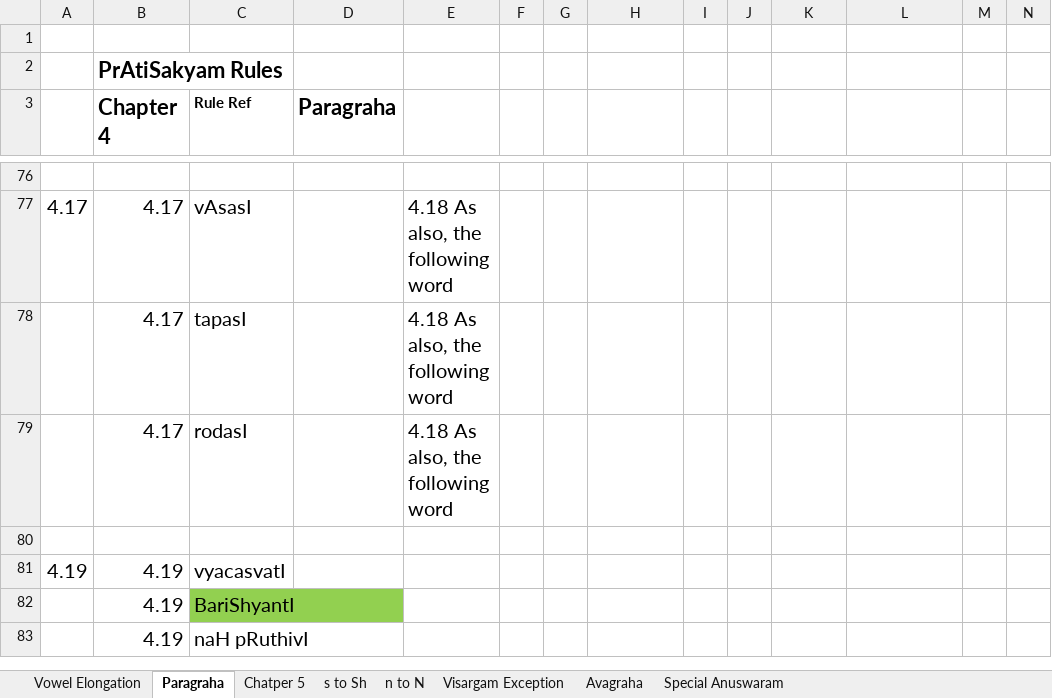
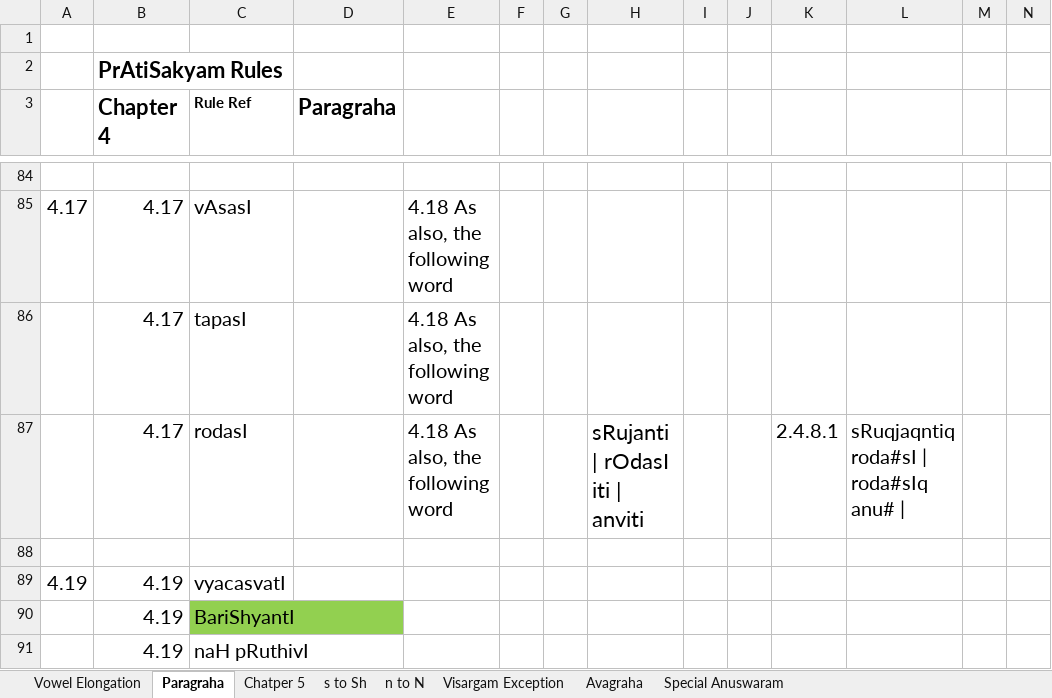
Before and after one commit to KYVeda/texts, an Excel workbook: TS Jatai Working/prAtiSAkyam Rules sayaNaaaaa.xlsx, sheet Paragraha, drawn as a sheet; only a part is shown, gaps mark what is left out; values as stored, in another font and other column widths than the file's, no borders; addresses are those after the commit; the diff covers the shown part only; the diff names each change by its address in the sheet, - before the commit and + after, or states it on an @@ line.

```diff
--- a/TS Jatai Working/prAtiSAkyam Rules sayaNaaaaa.xlsx (sheet Paragraha)
+++ b/TS Jatai Working/prAtiSAkyam Rules sayaNaaaaa.xlsx (sheet Paragraha)
-H87: (empty)
+H87: sRujanti | rOdasI iti | anviti
-K87: (empty)
+K87: 2.4.8.1
-L87: (empty)
+L87: sRuqjaqntiq roda#sI | roda#sIq anu# |
```
Also changed, not shown: 8 added rows and 18 edited cells elsewhere in this sheet, sheet n to N, sheet Vowel Elongation, 10 other files.
